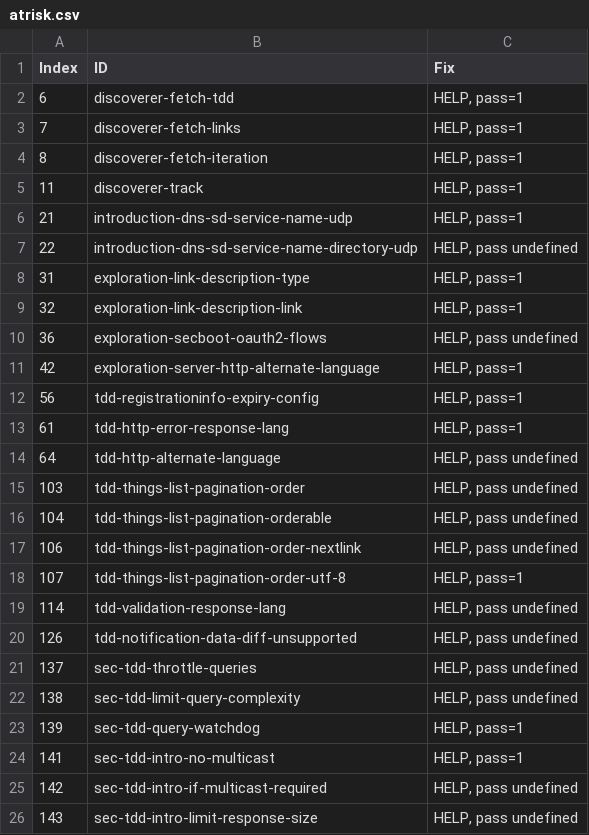
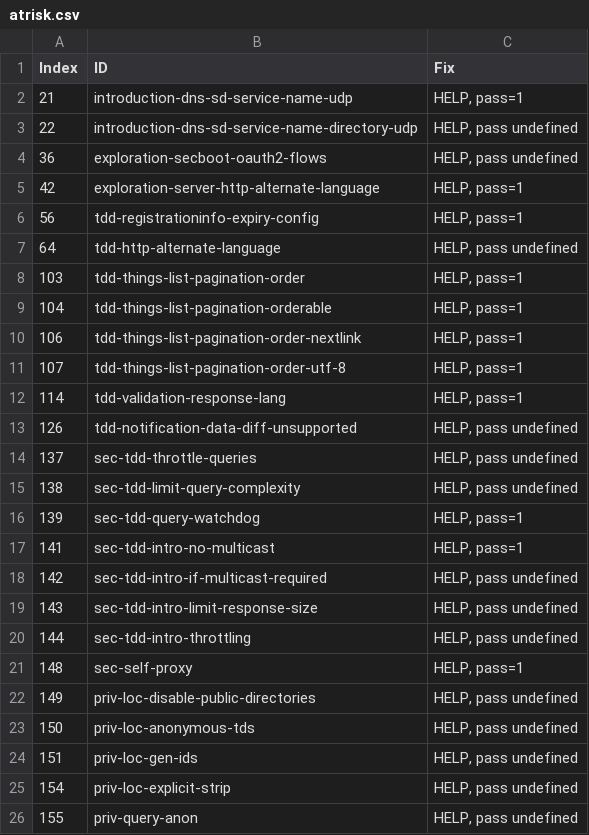
Before and after one commit to w3c/wot-discovery, a CSV file: testing/atrisk.csv, drawn as a sheet; only a part is shown; the shorter side is filled out with more unchanged rows.

```diff
--- a/testing/atrisk.csv
+++ b/testing/atrisk.csv
@@ -1,10 +1,4 @@
 "Index","ID","Fix"
-6,"discoverer-fetch-tdd","HELP, pass=1"
-7,"discoverer-fetch-links","HELP, pass=1"
-8,"discoverer-fetch-iteration","HELP, pass=1"
-11,"discoverer-track","HELP, pass=1"
 21,"introduction-dns-sd-service-name-udp","HELP, pass=1"
 22,"introduction-dns-sd-service-name-directory-udp","HELP, pass undefined"
-31,"exploration-link-description-type","HELP, pass=1"
-32,"exploration-link-description-link","HELP, pass=1"
 36,"exploration-secboot-oauth2-flows","HELP, pass undefined"
@@ -12,9 +6,8 @@
 56,"tdd-registrationinfo-expiry-config","HELP, pass=1"
-61,"tdd-http-error-response-lang","HELP, pass=1"
 64,"tdd-http-alternate-language","HELP, pass undefined"
-103,"tdd-things-list-pagination-order","HELP, pass undefined"
-104,"tdd-things-list-pagination-orderable","HELP, pass undefined"
-106,"tdd-things-list-pagination-order-nextlink","HELP, pass undefined"
+103,"tdd-things-list-pagination-order","HELP, pass=1"
+104,"tdd-things-list-pagination-orderable","HELP, pass=1"
+106,"tdd-things-list-pagination-order-nextlink","HELP, pass=1"
 107,"tdd-things-list-pagination-order-utf-8","HELP, pass=1"
-114,"tdd-validation-response-lang","HELP, pass undefined"
+114,"tdd-validation-response-lang","HELP, pass=1"
 126,"tdd-notification-data-diff-unsupported","HELP, pass undefined"
```
Also changed, not shown: testing/inputs/atrisk.csv, testing/inputs/results/siemens-logilab.csv, 3 other files.
